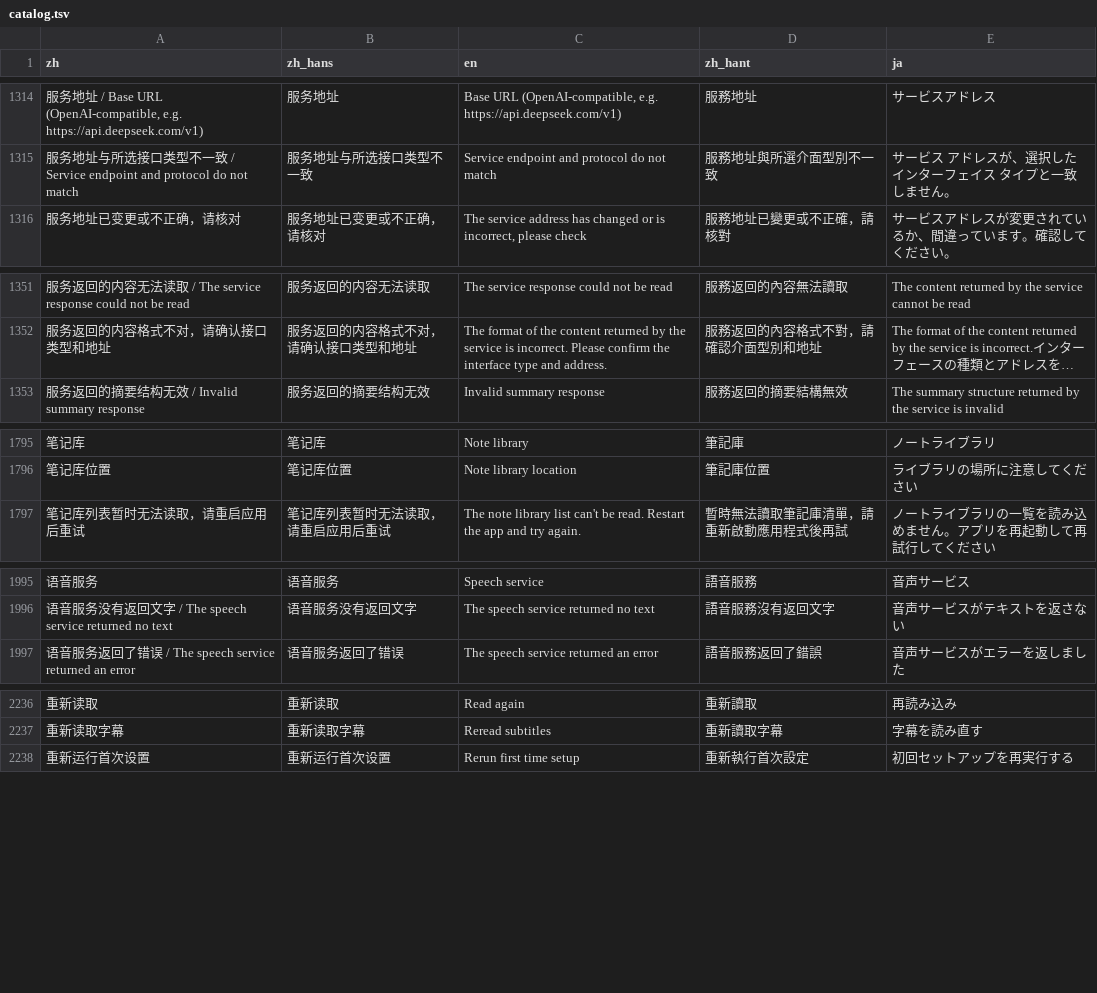
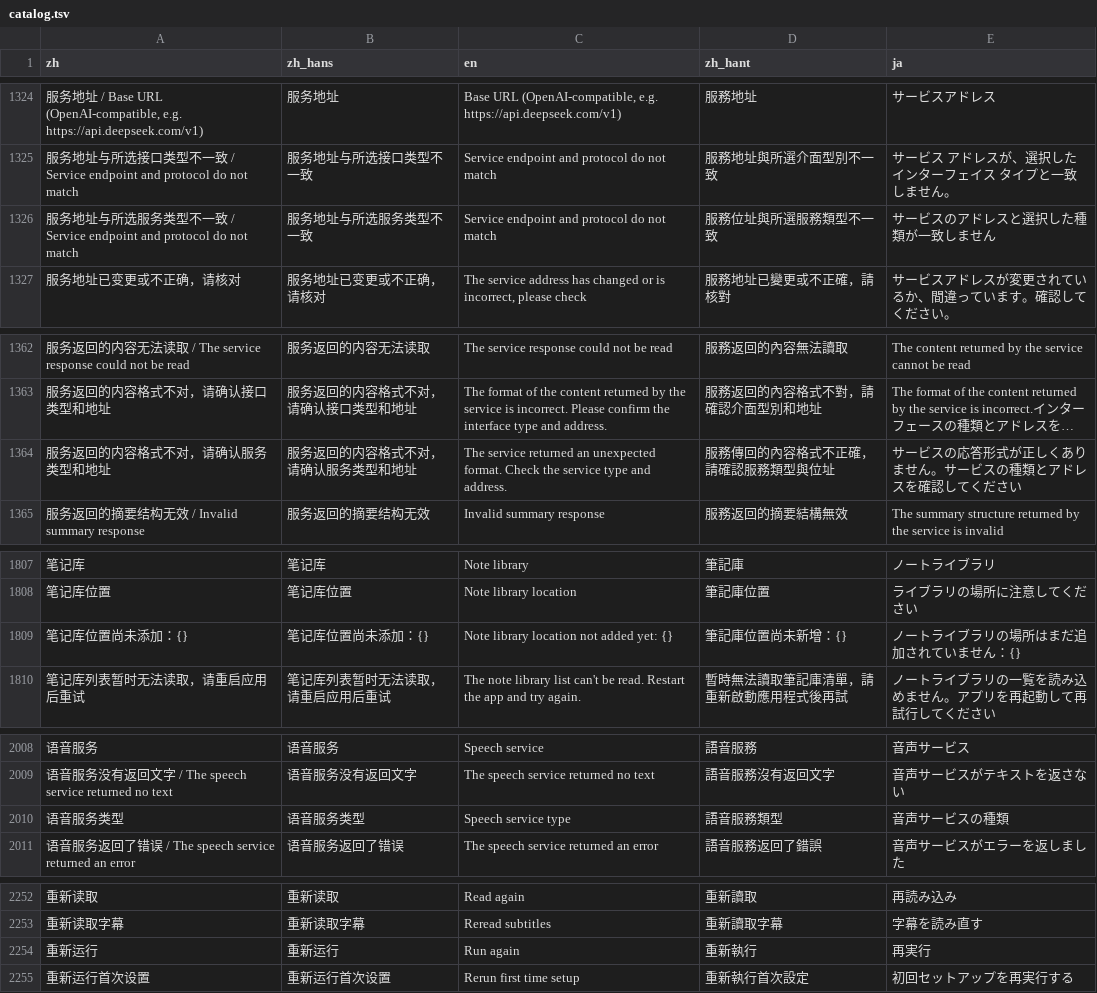
Before and after one commit to 3ae3ae/notepipe, a TSV file: i18n/catalog.tsv, drawn as a sheet; only a part is shown, gaps mark what is left out; long unchanged cells end in …; the diff covers the shown part only; the diff names each change by its address in the sheet, - before the commit and + after, or states it on an @@ line.

Commit message:
i18n: add wording for readiness and library locations

```diff
--- a/i18n/catalog.tsv
+++ b/i18n/catalog.tsv
+row 1326: 服务地址与所选服务类型不一致 / Service endpoint and protocol do not match | 服务地址与所选服务类型不一致 | Service endpoint and protocol do not match | 服務位址與所選服務類型不一致 | サービスのアドレスと選択した種類が一致しません
+row 1364: 服务返回的内容格式不对，请确认服务类型和地址 | 服务返回的内容格式不对，请确认服务类型和地址 | The service returned an unexpected format. Check the service type and address. | 服務傳回的內容格式不正確，請確認服務類型與位址 | サービスの応答形式が正しくありません。サービスの種類とアドレスを確認してください
+row 1809: 笔记库位置尚未添加：{} | 笔记库位置尚未添加：{} | Note library location not added yet: {} | 筆記庫位置尚未新增：{} | ノートライブラリの場所はまだ追加されていません：{}
+row 2010: 语音服务类型 | 语音服务类型 | Speech service type | 語音服務類型 | 音声サービスの種類
+row 2254: 重新运行 | 重新运行 | Run again | 重新執行 | 再実行
```
Also changed, not shown: 12 added rows elsewhere in this file.
